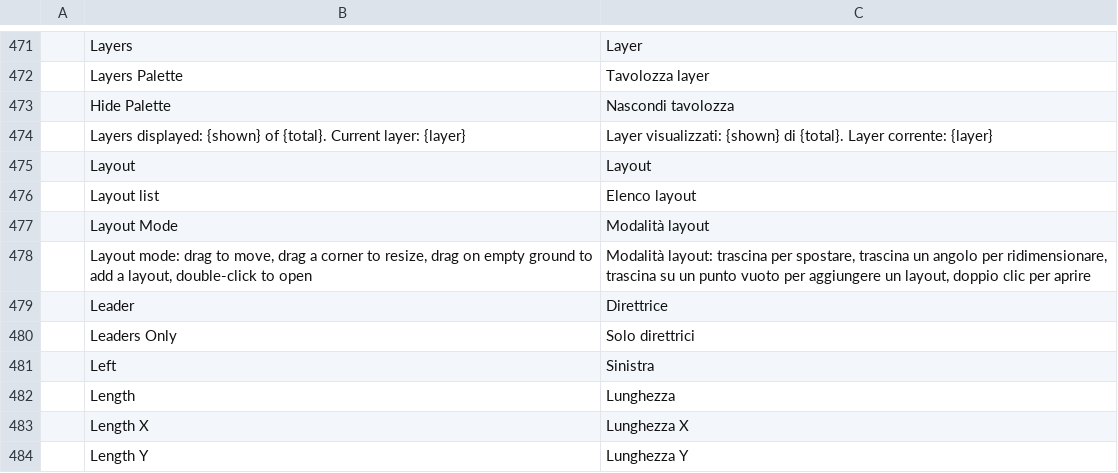
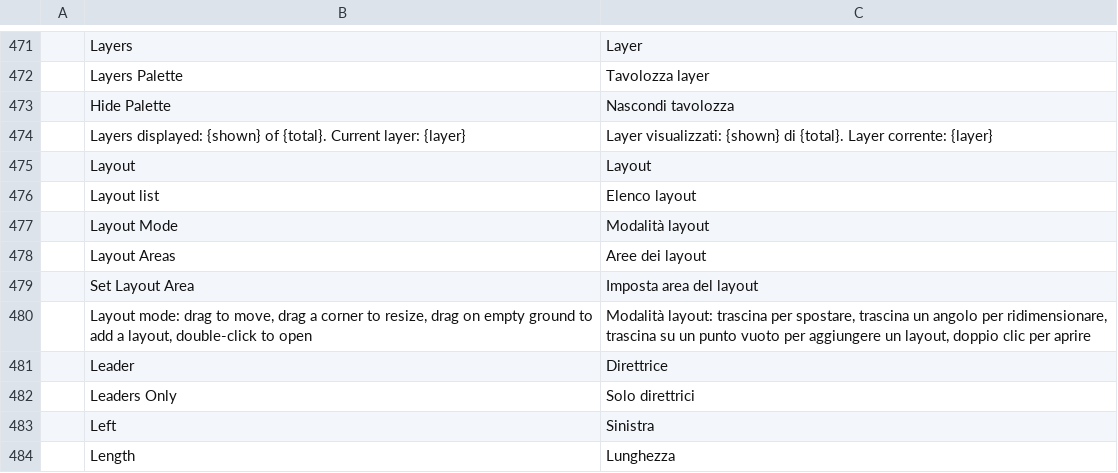
Before and after one commit to storytold/cadcraft, a TSV file: crates/ui-egui/src/i18n/it.tsv, drawn as a sheet; only a part is shown, gaps mark what is left out; the shorter side is filled out with more unchanged rows; the diff names each change by its address in the sheet, - before the commit and + after, or states it on an @@ line.

```diff
--- a/crates/ui-egui/src/i18n/it.tsv
+++ b/crates/ui-egui/src/i18n/it.tsv
+row 478:  | Layout Areas | Aree dei layout
+row 479:  | Set Layout Area | Imposta area del layout
```
Also changed, not shown: crates/ui-egui/src/i18n/zh.tsv.
